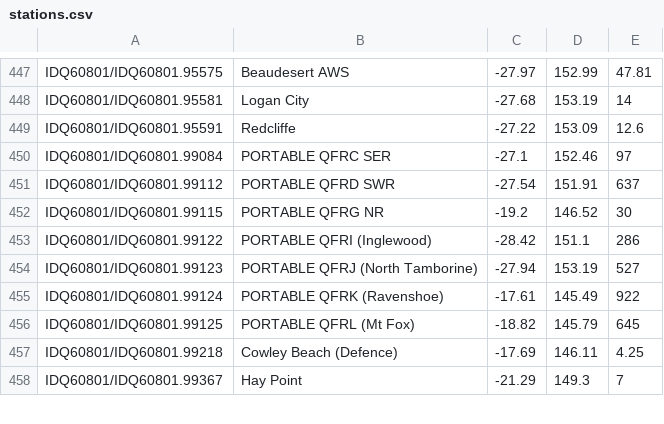
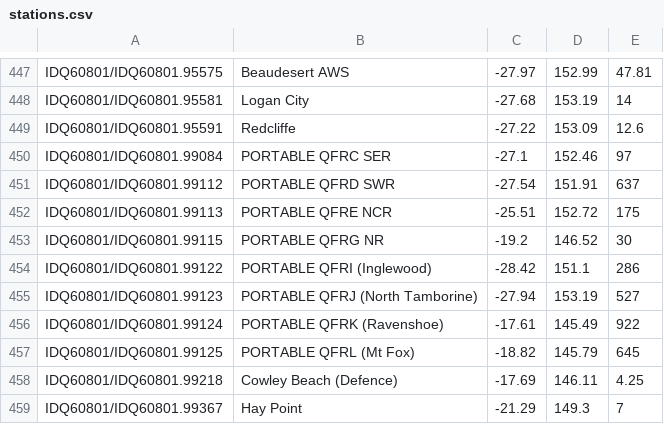
Before and after one commit to hamlet-framework/bom-feed, a CSV file: src/stations.csv, drawn as a sheet; only a part is shown, gaps mark what is left out; the diff names each change by its address in the sheet, - before the commit and + after, or states it on an @@ line.

Commit message:
one more station

```diff
--- a/src/stations.csv
+++ b/src/stations.csv
+row 452: IDQ60801/IDQ60801.99113 | PORTABLE QFRE NCR | -25.51 | 152.72 | 175
```
